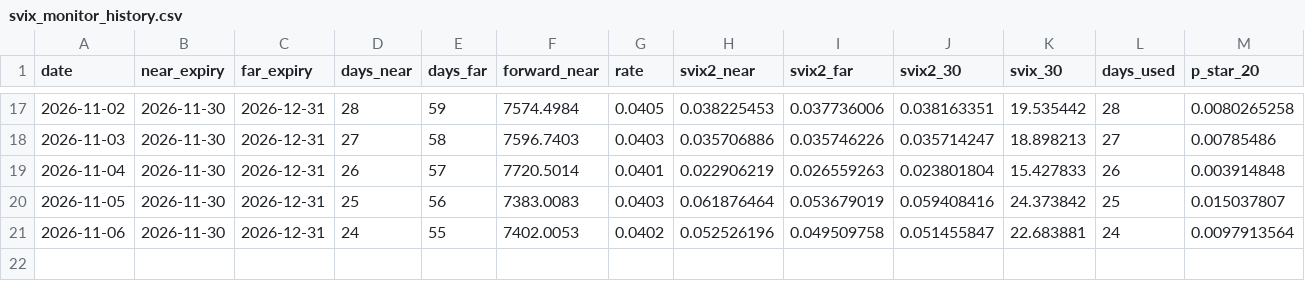
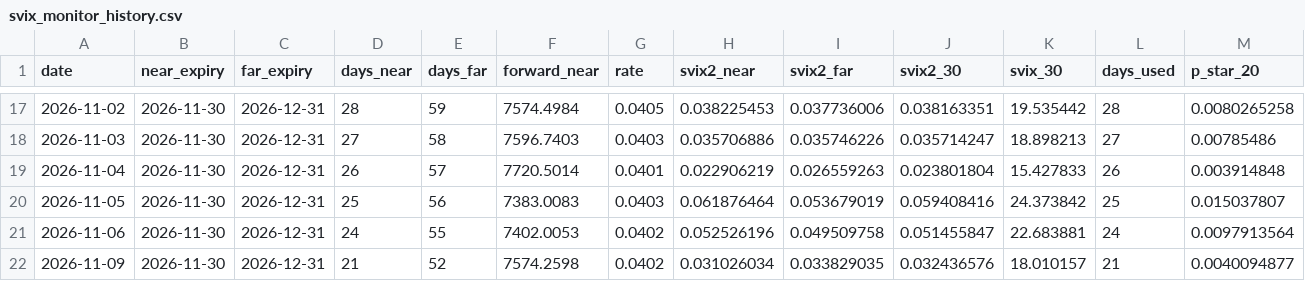
Before and after one commit to dozus-1/svix-crash-monitor, a CSV file: svix_monitor_history.csv, drawn as a sheet; only a part is shown, gaps mark what is left out; rows hold the shown columns only; the diff names each change by its address in the sheet, - before the commit and + after, or states it on an @@ line.

```diff
--- a/svix_monitor_history.csv
+++ b/svix_monitor_history.csv
+row 22: 2026-11-09 | 2026-11-30 | 2026-12-31 | 21 | 52 | 7574.2598 | 0.0402 | 0.031026034 | 0.033829035 | 0.032436576 | 18.010157 | 21 | 0.0040094877
```
